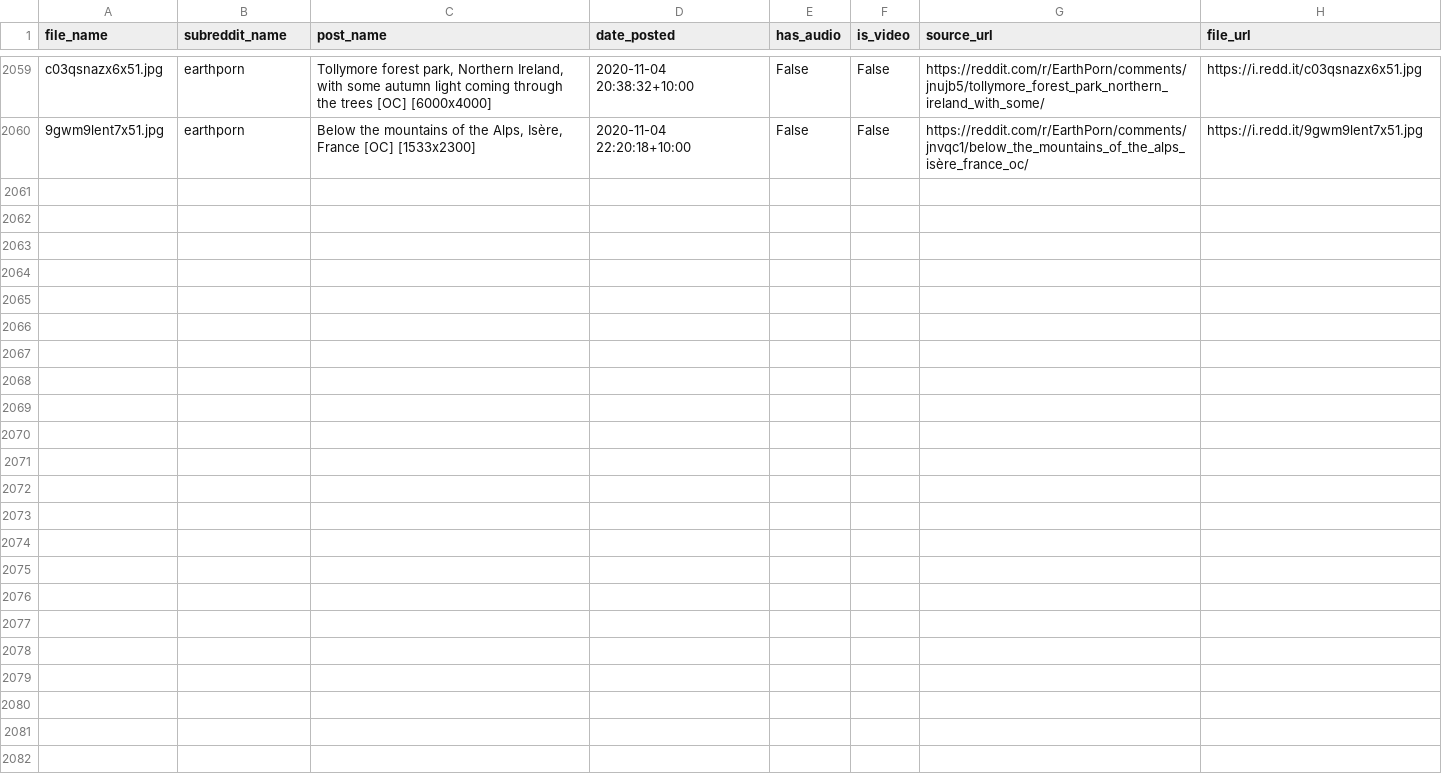
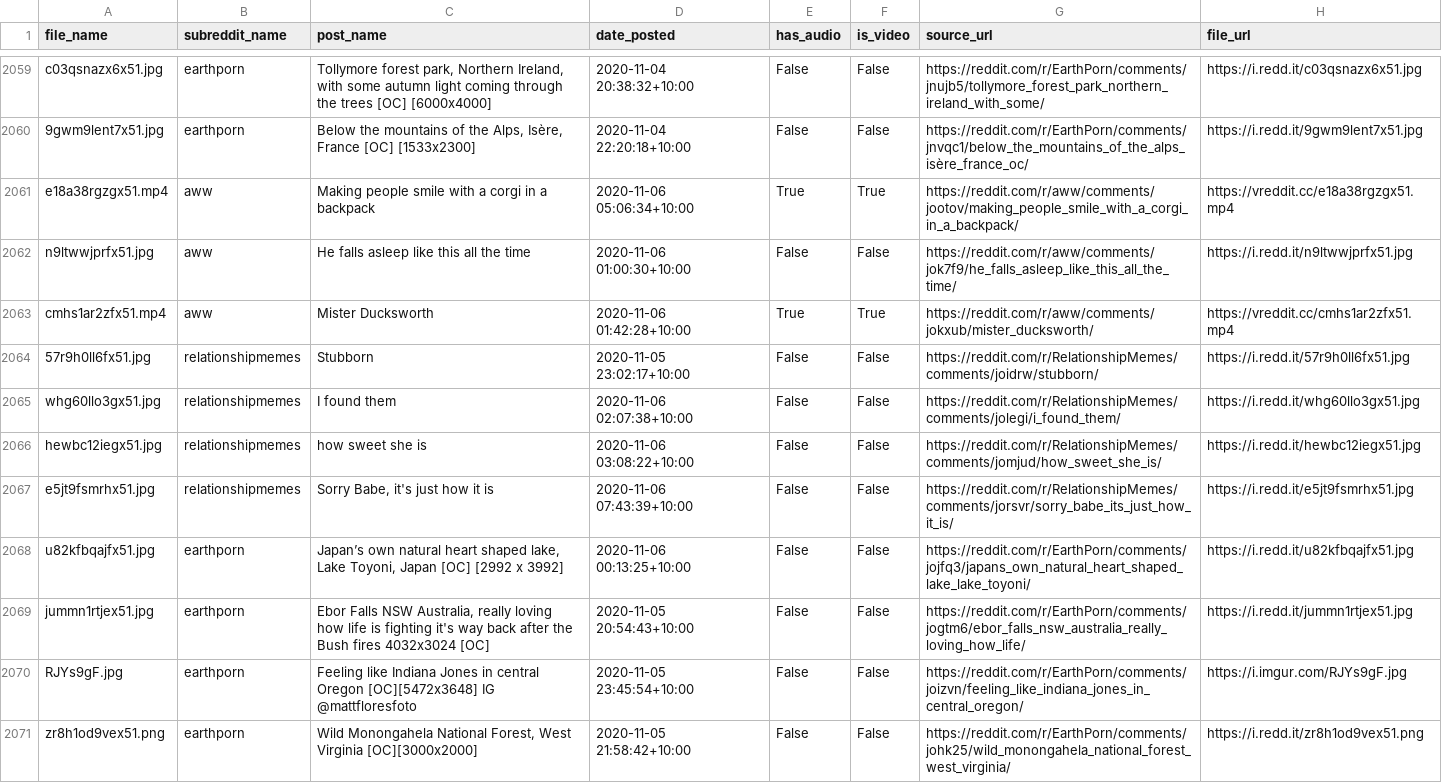
Before and after one commit to atindersanghera/atindersanghera.github.io, a CSV file: assets/images/scrape_file_collection/reddit_database.csv, drawn as a sheet; only a part is shown, gaps mark what is left out.

Commit message:
maps and image update:  Fri 06/11 -  9:46

```diff
--- a/assets/images/scrape_file_collection/reddit_database.csv
+++ b/assets/images/scrape_file_collection/reddit_database.csv
@@ -2060 +2060,12 @@ c03qsnazx6x51.jpg,earthporn,"Tollymore forest park, Northern Ireland, with some
 9gwm9lent7x51.jpg,earthporn,"Below the mountains of the Alps, Isère, France [OC] [1533x2300]",2020-11-04 22:20:18+10:00,False,False,https://reddit.com/r/EarthPorn/comments/jnvqc1/below_the_mountains_of_the_alps_isère_france_oc/,https://i.redd.it/9gwm9lent7x51.jpg
+e18a38rgzgx51.mp4,aww,Making people smile with a corgi in a backpack,2020-11-06 05:06:34+10:00,True,True,https://reddit.com/r/aww/comments/jootov/making_people_smile_with_a_corgi_in_a_backpack/,https://vreddit.cc/e18a38rgzgx51.mp4
+n9ltwwjprfx51.jpg,aww,He falls asleep like this all the time,2020-11-06 01:00:30+10:00,False,False,https://reddit.com/r/aww/comments/jok7f9/he_falls_asleep_like_this_all_the_time/,https://i.redd.it/n9ltwwjprfx51.jpg
+cmhs1ar2zfx51.mp4,aww,Mister Ducksworth,2020-11-06 01:42:28+10:00,True,True,https://reddit.com/r/aww/comments/jokxub/mister_ducksworth/,https://vreddit.cc/cmhs1ar2zfx51.mp4
+57r9h0ll6fx51.jpg,relationshipmemes,Stubborn,2020-11-05 23:02:17+10:00,False,False,https://reddit.com/r/RelationshipMemes/comments/joidrw/stubborn/,https://i.redd.it/57r9h0ll6fx51.jpg
+whg60llo3gx51.jpg,relationshipmemes,I found them,2020-11-06 02:07:38+10:00,False,False,https://reddit.com/r/RelationshipMemes/comments/jolegi/i_found_them/,https://i.redd.it/whg60llo3gx51.jpg
+hewbc12iegx51.jpg,relationshipmemes,how sweet she is,2020-11-06 03:08:22+10:00,False,False,https://reddit.com/r/RelationshipMemes/comments/jomjud/how_sweet_she_is/,https://i.redd.it/hewbc12iegx51.jpg
+e5jt9fsmrhx51.jpg,relationshipmemes,"Sorry Babe, it's just how it is",2020-11-06 07:43:39+10:00,False,False,https://reddit.com/r/RelationshipMemes/comments/jorsvr/sorry_babe_its_just_how_it_is/,https://i.redd.it/e5jt9fsmrhx51.jpg
+u82kfbqajfx51.jpg,earthporn,"Japan’s own natural heart shaped lake, Lake Toyoni, Japan [OC] [2992 x 3992]",2020-11-06 00:13:25+10:00,False,False,https://reddit.com/r/EarthPorn/comments/jojfq3/japans_own_natural_heart_shaped_lake_lake_toyoni/,https://i.redd.it/u82kfbqajfx51.jpg
+jummn1rtjex51.jpg,earthporn,"Ebor Falls NSW Australia, really loving how life is fighting it's way back after the Bush fires 4032x3024 [OC]",2020-11-05 20:54:43+10:00,False,False,https://reddit.com/r/EarthPorn/comments/jogtm6/ebor_falls_nsw_australia_really_loving_how_life/,https://i.redd.it/jummn1rtjex51.jpg
+RJYs9gF.jpg,earthporn,Feeling like Indiana Jones in central Oregon [OC][5472x3648] IG @mattfloresfoto,2020-11-05 23:45:54+10:00,False,False,https://reddit.com/r/EarthPorn/comments/joizvn/feeling_like_indiana_jones_in_central_oregon/,https://i.imgur.com/RJYs9gF.jpg
+zr8h1od9vex51.png,earthporn,"Wild Monongahela National Forest, West Virginia [OC][3000x2000]",2020-11-05 21:58:42+10:00,False,False,https://reddit.com/r/EarthPorn/comments/johk25/wild_monongahela_national_forest_west_virginia/,https://i.redd.it/zr8h1od9vex51.png
```
Also changed, not shown: 8 other files.
